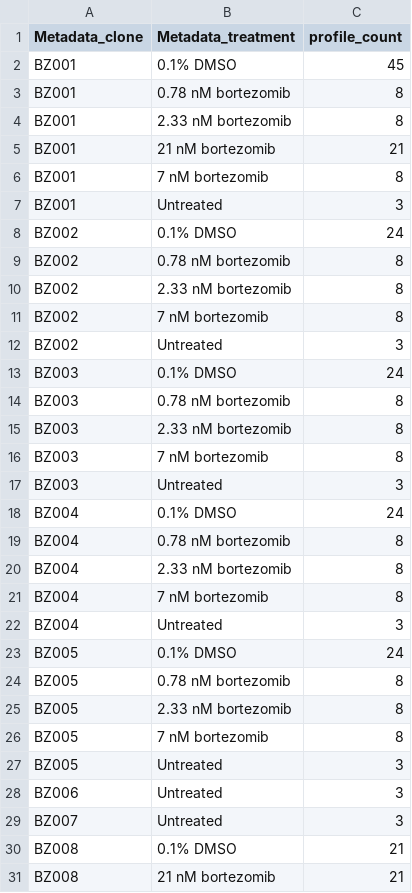
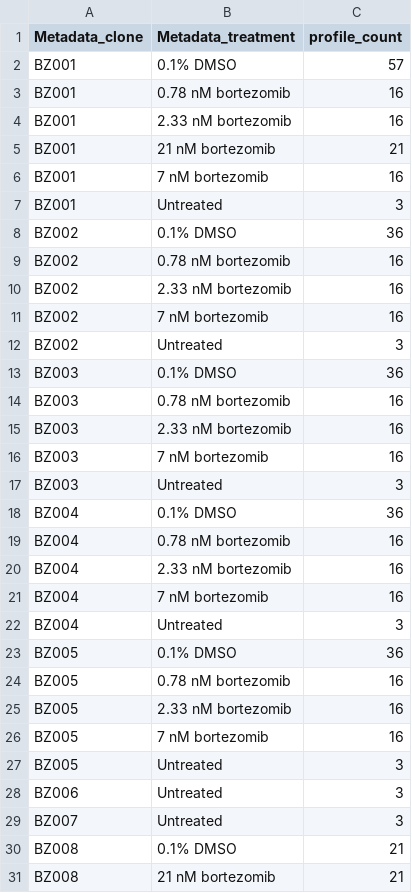
Before and after one commit to broadinstitute/profiling-resistance-mechanisms, a CSV file: 2.describe-data/tables/clone_counts_bortezomib.csv, drawn as a sheet; only a part is shown; the diff covers the shown part only.

Commit message:
run new data thru data desciption pipeline

```diff
--- a/2.describe-data/tables/clone_counts_bortezomib.csv
+++ b/2.describe-data/tables/clone_counts_bortezomib.csv
@@ -1,27 +1,27 @@
 Metadata_clone,Metadata_treatment,profile_count
-BZ001,0.1% DMSO,45
-BZ001,0.78 nM bortezomib,8
-BZ001,2.33 nM bortezomib,8
+BZ001,0.1% DMSO,57
+BZ001,0.78 nM bortezomib,16
+BZ001,2.33 nM bortezomib,16
 BZ001,21 nM bortezomib,21
-BZ001,7 nM bortezomib,8
+BZ001,7 nM bortezomib,16
 BZ001,Untreated,3
-BZ002,0.1% DMSO,24
-BZ002,0.78 nM bortezomib,8
-BZ002,2.33 nM bortezomib,8
-BZ002,7 nM bortezomib,8
+BZ002,0.1% DMSO,36
+BZ002,0.78 nM bortezomib,16
+BZ002,2.33 nM bortezomib,16
+BZ002,7 nM bortezomib,16
 BZ002,Untreated,3
-BZ003,0.1% DMSO,24
-BZ003,0.78 nM bortezomib,8
-BZ003,2.33 nM bortezomib,8
-BZ003,7 nM bortezomib,8
+BZ003,0.1% DMSO,36
+BZ003,0.78 nM bortezomib,16
+BZ003,2.33 nM bortezomib,16
+BZ003,7 nM bortezomib,16
 BZ003,Untreated,3
-BZ004,0.1% DMSO,24
-BZ004,0.78 nM bortezomib,8
-BZ004,2.33 nM bortezomib,8
-BZ004,7 nM bortezomib,8
+BZ004,0.1% DMSO,36
+BZ004,0.78 nM bortezomib,16
+BZ004,2.33 nM bortezomib,16
+BZ004,7 nM bortezomib,16
 BZ004,Untreated,3
-BZ005,0.1% DMSO,24
-BZ005,0.78 nM bortezomib,8
-BZ005,2.33 nM bortezomib,8
-BZ005,7 nM bortezomib,8
+BZ005,0.1% DMSO,36
+BZ005,0.78 nM bortezomib,16
+BZ005,2.33 nM bortezomib,16
+BZ005,7 nM bortezomib,16
 BZ005,Untreated,3
```
Also changed, not shown: 32 edited cells elsewhere in this file, 2.describe-data/results/sample_summary_profile_counts.tsv, 31 other files.
